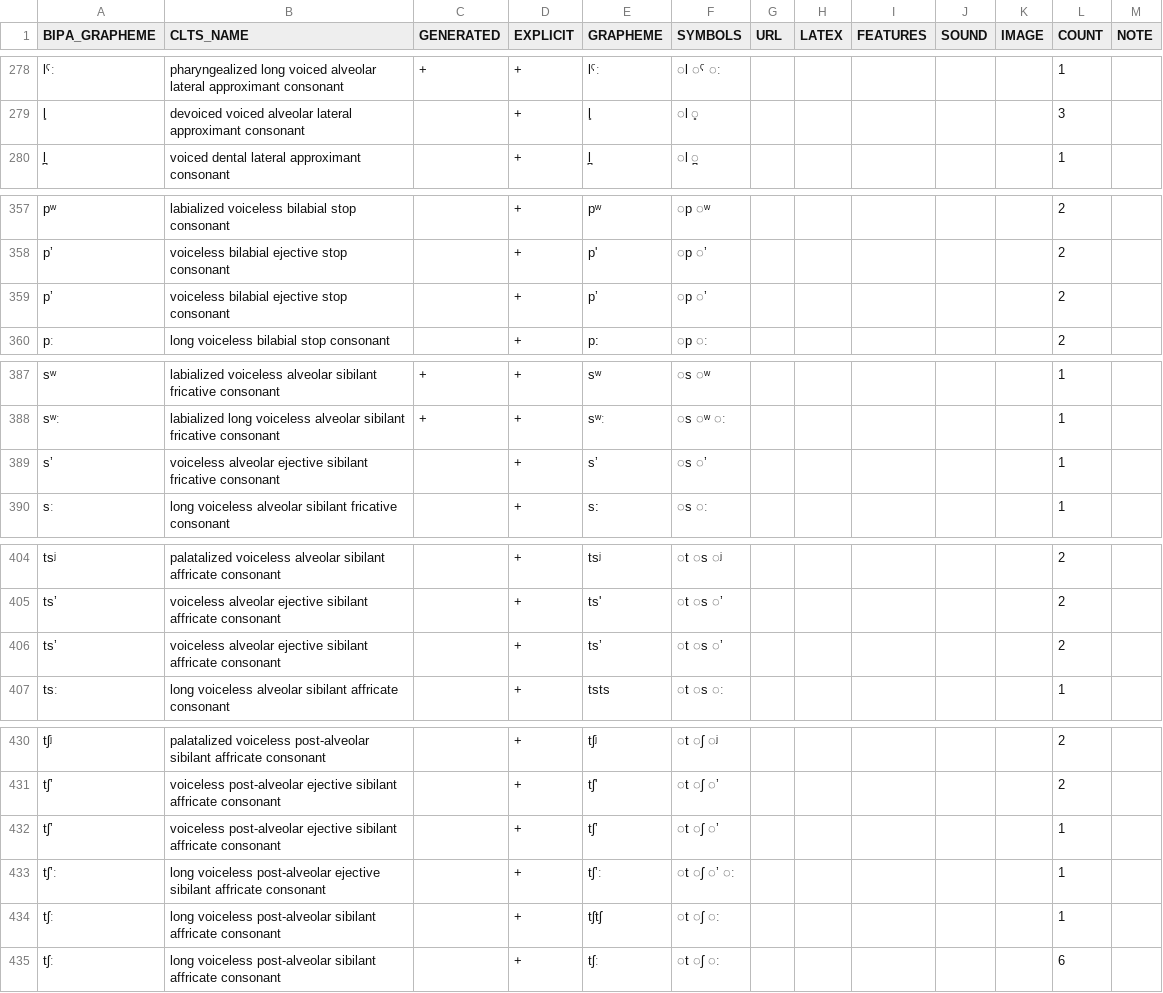
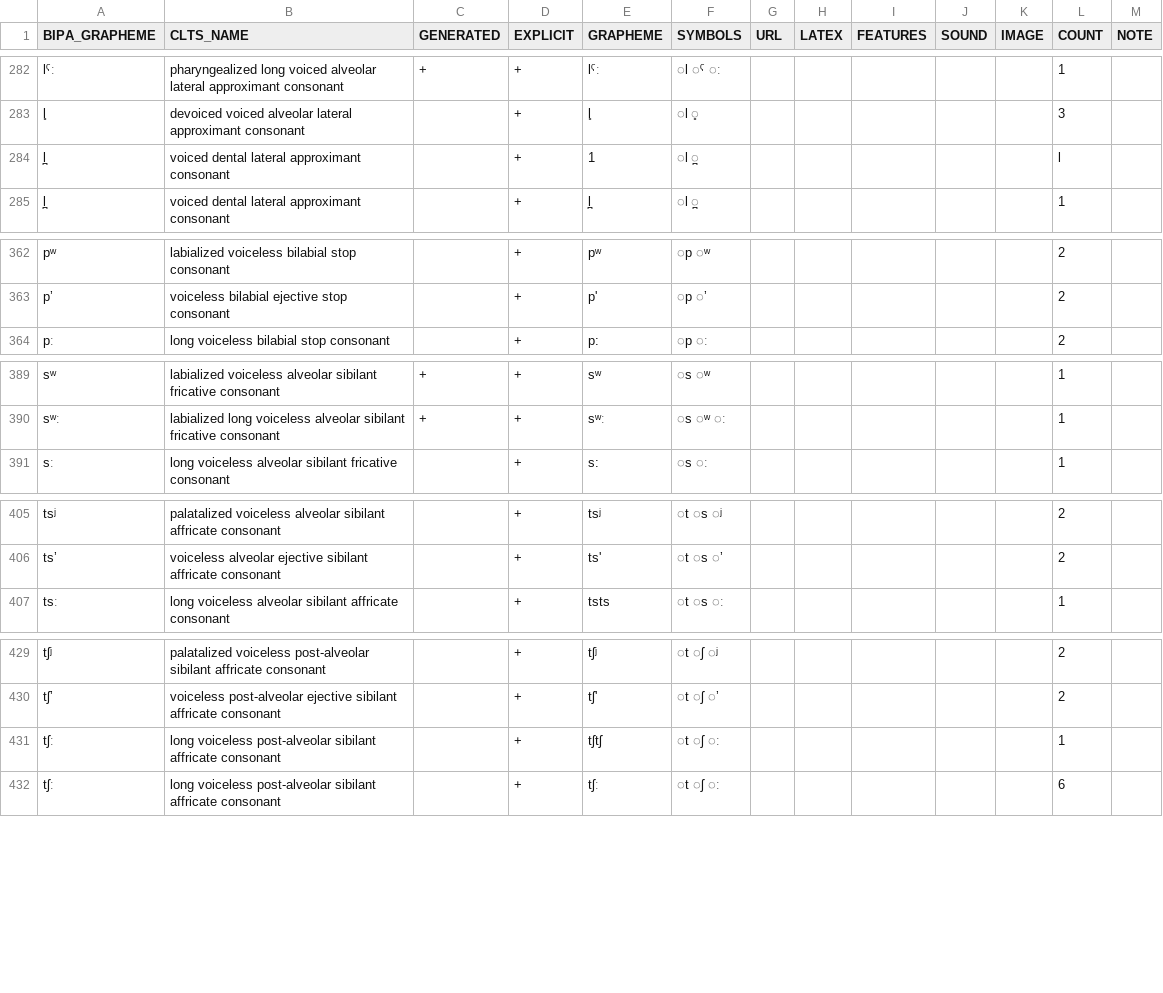
Before and after one commit to cldf-clts/clts, a TSV file: pkg/transcriptiondata/jipa.tsv, drawn as a sheet; only a part is shown, gaps mark what is left out; the diff covers the shown part only.

```diff
--- a/pkg/transcriptiondata/jipa.tsv
+++ b/pkg/transcriptiondata/jipa.tsv
@@ -279,2 +283,3 @@ lˤː	pharyngealized long voiced alveolar lateral approximant consonant	+	+	lˤ
 l̥	devoiced voiced alveolar lateral approximant consonant		+	l̥	◌l ◌̥						3	
+l̪	voiced dental lateral approximant consonant		+	1	◌l ◌̪						l	
 l̪	voiced dental lateral approximant consonant		+	l̪	◌l ◌̪						1	
@@ -358,3 +363,2 @@ pʷ	labialized voiceless bilabial stop consonant		+	pʷ	◌p ◌ʷ						2
 pʼ	voiceless bilabial ejective stop consonant		+	p'	◌p ◌ʼ						2	
-pʼ	voiceless bilabial ejective stop consonant		+	pʼ	◌p ◌ʼ						2	
 pː	long voiceless bilabial stop consonant		+	p:	◌p ◌ː						2	
@@ -388,3 +390,2 @@ sʷ	labialized voiceless alveolar sibilant fricative consonant	+	+	sʷ	◌s ◌
 sʷː	labialized long voiceless alveolar sibilant fricative consonant	+	+	sʷː	◌s ◌ʷ ◌ː						1	
-sʼ	voiceless alveolar ejective sibilant fricative consonant		+	sʼ	◌s ◌ʼ						1	
 sː	long voiceless alveolar sibilant fricative consonant		+	s:	◌s ◌ː						1	
@@ -405,3 +406,2 @@ tsʲ	palatalized voiceless alveolar sibilant affricate consonant		+	tsʲ	◌t
 tsʼ	voiceless alveolar ejective sibilant affricate consonant		+	ts'	◌t ◌s ◌ʼ						2	
-tsʼ	voiceless alveolar ejective sibilant affricate consonant		+	tsʼ	◌t ◌s ◌ʼ						2	
 tsː	long voiceless alveolar sibilant affricate consonant		+	tsts	◌t ◌s ◌ː						1	
@@ -431,4 +430,2 @@ tʃʲ	palatalized voiceless post-alveolar sibilant affricate consonant		+	tʃʲ
 tʃʼ	voiceless post-alveolar ejective sibilant affricate consonant		+	tʃ'	◌t ◌ʃ ◌ʼ						2	
-tʃʼ	voiceless post-alveolar ejective sibilant affricate consonant		+	tʃʼ	◌t ◌ʃ ◌ʼ						1	
-tʃʼː	long voiceless post-alveolar ejective sibilant affricate consonant		+	tʃʼː	◌t ◌ʃ ◌ʼ ◌ː						1	
 tʃː	long voiceless post-alveolar sibilant affricate consonant		+	tʃtʃ	◌t ◌ʃ ◌ː						1	
```
Also changed, not shown: 7 added rows, 7 removed rows and 20 edited cells elsewhere in this file, sources/eurasian/graphemes.tsv, sources/jipa/graphemes.tsv, 2 other files.
